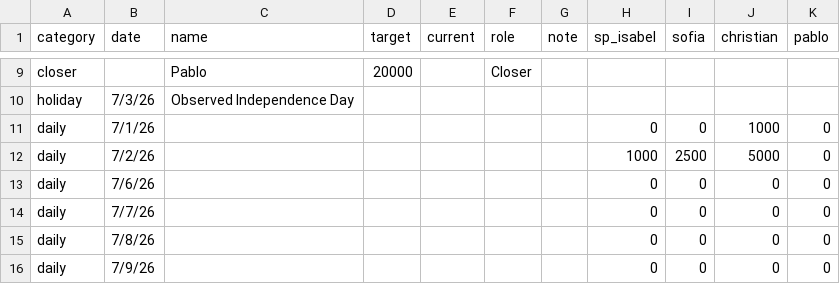
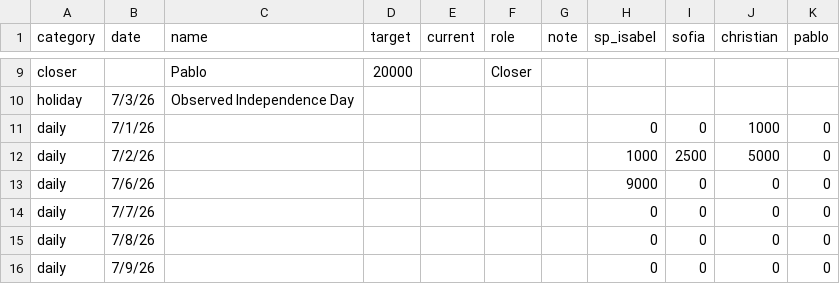
Before and after one commit to SPLO-Bala/bu-target-dashboard, a CSV file: data.csv, drawn as a sheet; only a part is shown, gaps mark what is left out.

Commit message:
Update data.csv

```diff
--- a/data.csv
+++ b/data.csv
@@ -12,3 +12,3 @@ daily,7/1/26,,,,,,0,0,1000,0
 daily,7/2/26,,,,,,1000,2500,5000,0
-daily,7/6/26,,,,,,0,0,0,0
+daily,7/6/26,,,,,,9000,0,0,0
 daily,7/7/26,,,,,,0,0,0,0
```
